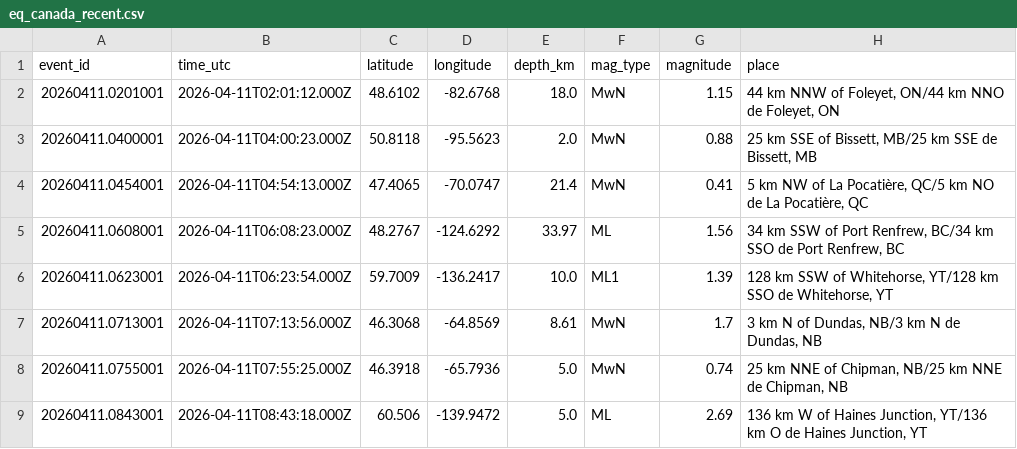
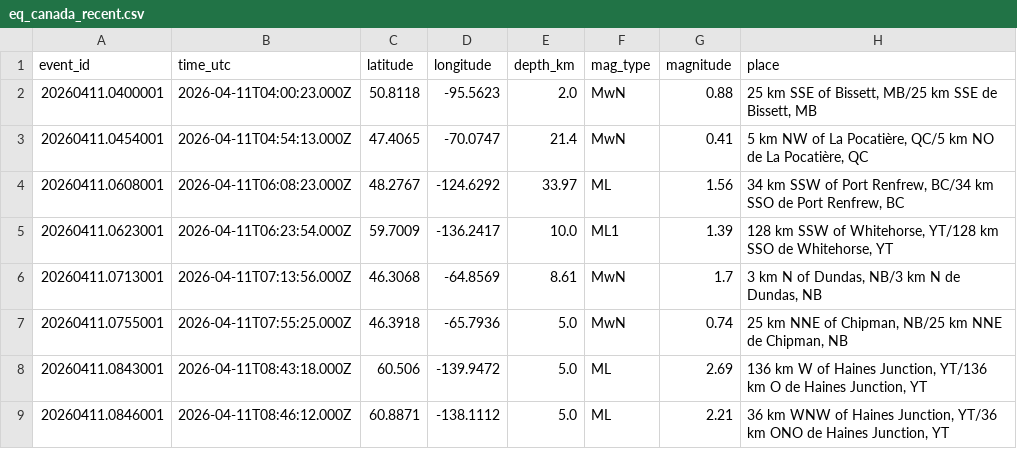
Before and after one commit to Alpeace89/piquakecanada, a CSV file: eq_canada_recent.csv, drawn as a sheet; only a part is shown; the shorter side is filled out with more unchanged rows; the diff names each change by its address in the sheet, - before the commit and + after, or states it on an @@ line.

```diff
--- a/eq_canada_recent.csv
+++ b/eq_canada_recent.csv
-row 2: 20260411.0201001 | 2026-04-11T02:01:12.000Z | 48.6102 | -82.6768 | 18.0 | MwN | 1.15 | 44 km NNW of Foleyet, ON/44 km NNO de Foleyet, ON
```
Also changed, not shown: 25 other files.
